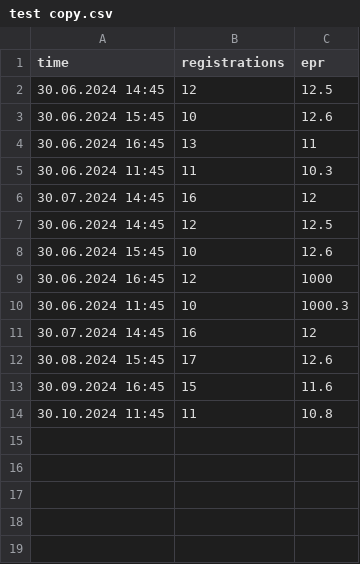
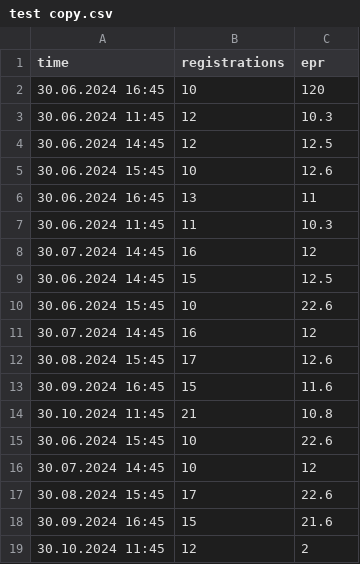
Before and after one commit to alexross2502/anomalies, a CSV file: test copy.csv, drawn as a sheet.

```diff
--- a/test copy.csv
+++ b/test copy.csv
@@ -1,2 +1,4 @@
 time;registrations;epr
+30.06.2024 16:45;10;120
+30.06.2024 11:45;12;10.3
 30.06.2024 14:45;12;12.5
@@ -6,6 +8,4 @@
 30.07.2024 14:45;16;12
-30.06.2024 14:45;12;12.5
-30.06.2024 15:45;10;12.6
-30.06.2024 16:45;12;1000
-30.06.2024 11:45;10;1000.3
+30.06.2024 14:45;15;12.5
+30.06.2024 15:45;10;22.6
 30.07.2024 14:45;16;12
@@ -13,2 +13,7 @@
 30.09.2024 16:45;15;11.6
-30.10.2024 11:45;11;10.8
+30.10.2024 11:45;21;10.8
+30.06.2024 15:45;10;22.6
+30.07.2024 14:45;10;12
+30.08.2024 15:45;17;22.6
+30.09.2024 16:45;15;21.6
+30.10.2024 11:45;12;2
```
Also changed, not shown: test.csv, 4 other files.
